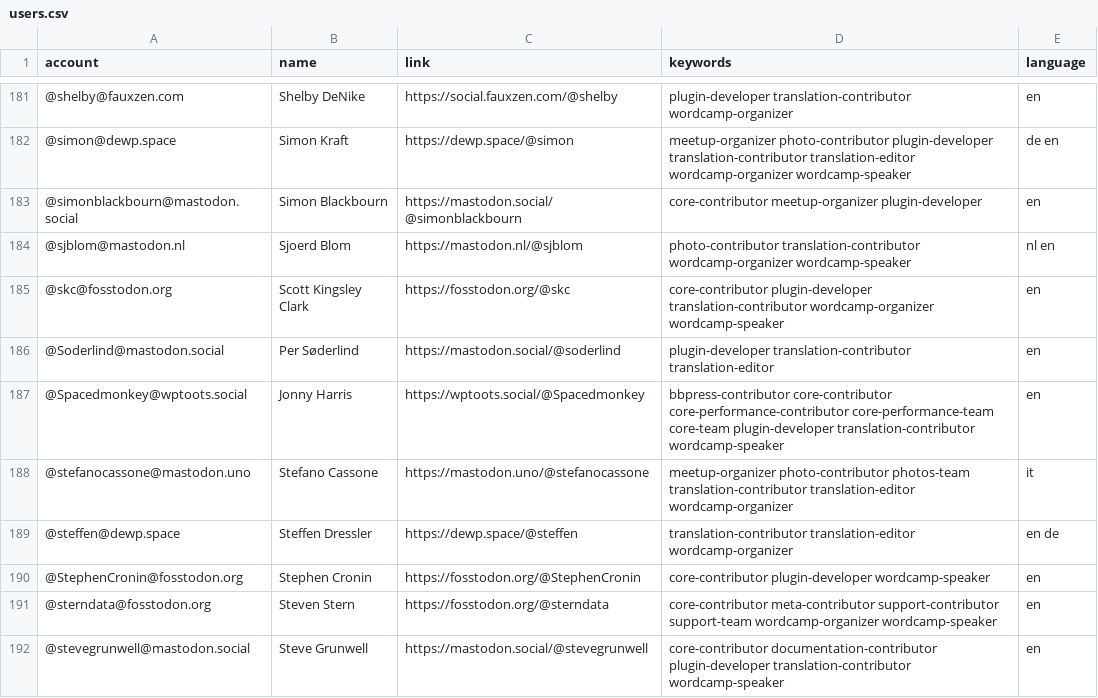
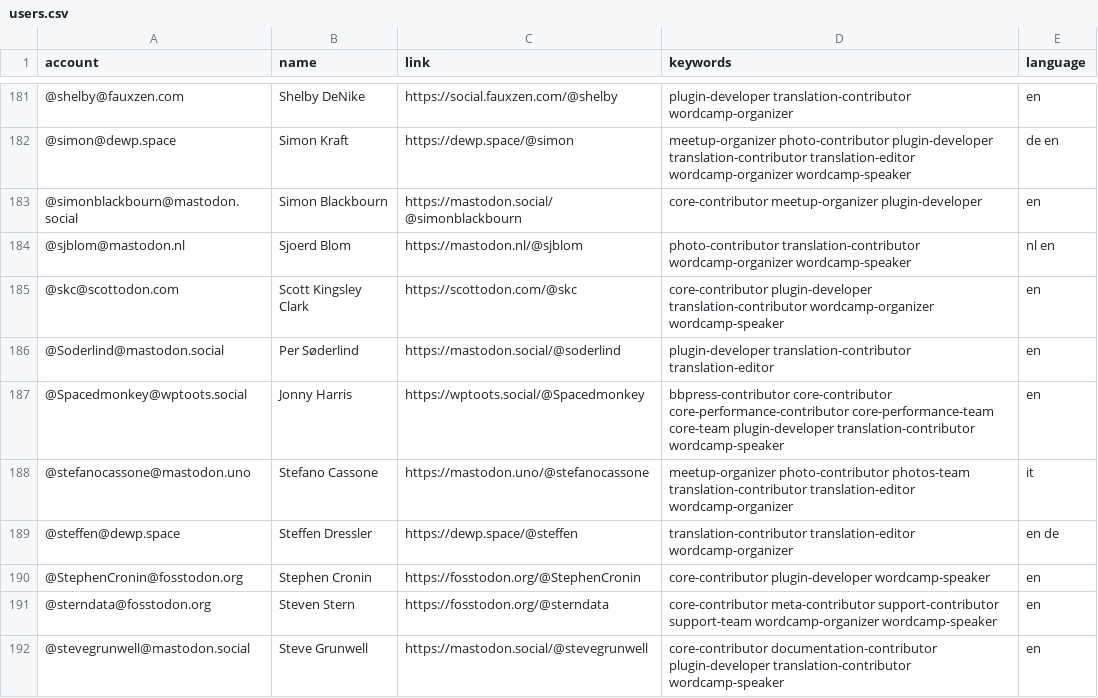
Before and after one commit to danielauener/Mastodon-WordPress-Community, a CSV file: resources/users.csv, drawn as a sheet; only a part is shown, gaps mark what is left out.

Commit message:
Update users.csv

```diff
--- a/resources/users.csv
+++ b/resources/users.csv
@@ -184,3 +184,3 @@ account,name,link,keywords,language
 @sjblom@mastodon.nl,Sjoerd Blom,https://mastodon.nl/@sjblom,photo-contributor translation-contributor wordcamp-organizer wordcamp-speaker,nl en
-@skc@fosstodon.org,Scott Kingsley Clark,https://fosstodon.org/@skc,core-contributor plugin-developer translation-contributor wordcamp-organizer wordcamp-speaker,en
+@skc@scottodon.com,Scott Kingsley Clark,https://scottodon.com/@skc,core-contributor plugin-developer translation-contributor wordcamp-organizer wordcamp-speaker,en
 @Soderlind@mastodon.social,Per Søderlind,https://mastodon.social/@soderlind,plugin-developer translation-contributor translation-editor,en
```
